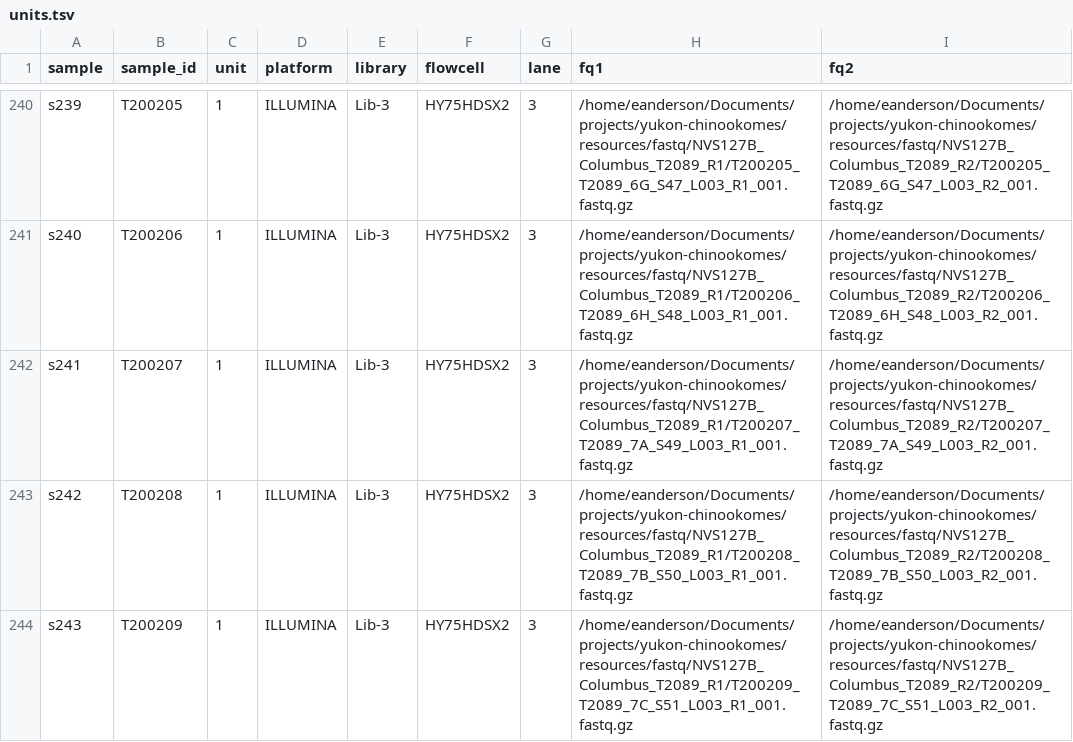
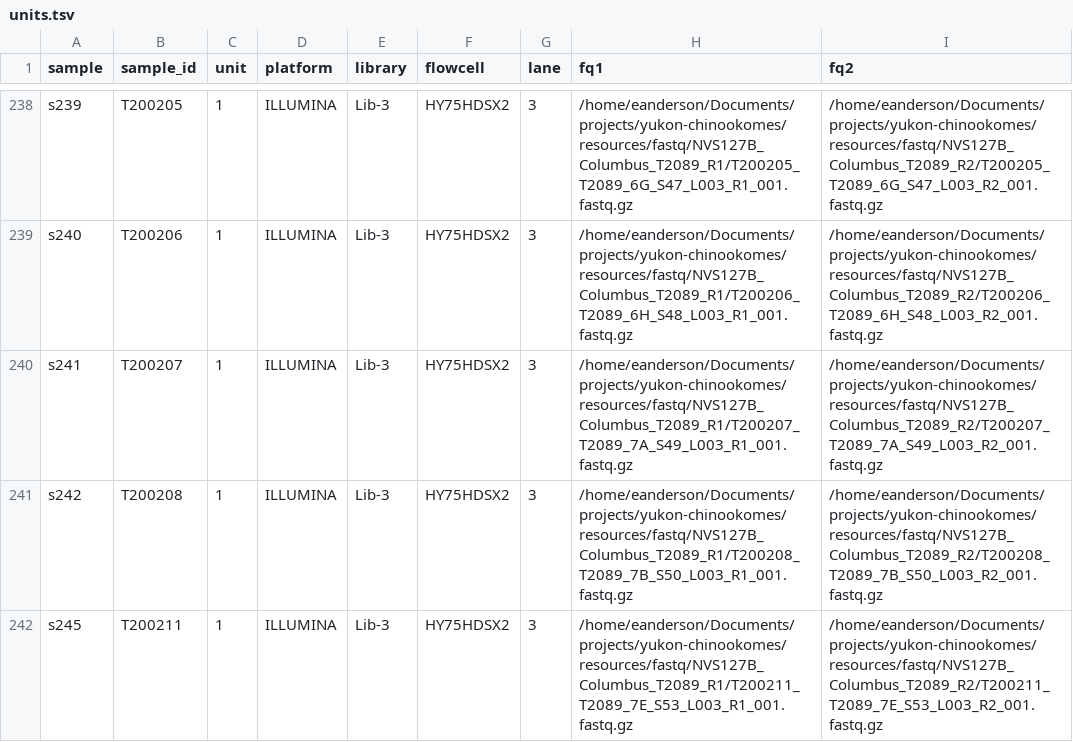
Before and after one commit to eriqande/dna-seq-gatk-variant-calling, a TSV file: units.tsv, drawn as a sheet; only a part is shown, gaps mark what is left out; the shorter side is filled out with more unchanged rows; the diff covers the shown part only; the diff names each change by its address in the sheet, - before the commit and + after, or states it on an @@ line.

Commit message:
drop corrupt fastqs from sample and units

```diff
--- a/units.tsv
+++ b/units.tsv
-row 244: s243 | T200209 | 1 | ILLUMINA | Lib-3 | HY75HDSX2 | 3 | /home/eanderson/Documents/projects/yukon-chinookomes/resources/fastq/NVS127B_Columbus_T2089_R1/T200209_T2089_7C_S51_L003_R1_001.fastq.gz | /home/eanderson/Documents/projects/yukon-chinookomes/resources/fastq/NVS127B_Columbus_T2089_R2/T200209_T2089_7C_S51_L003_R2_001.fastq.gz
```
Also changed, not shown: 8 removed rows elsewhere in this file, samples.tsv, 2 other files.
